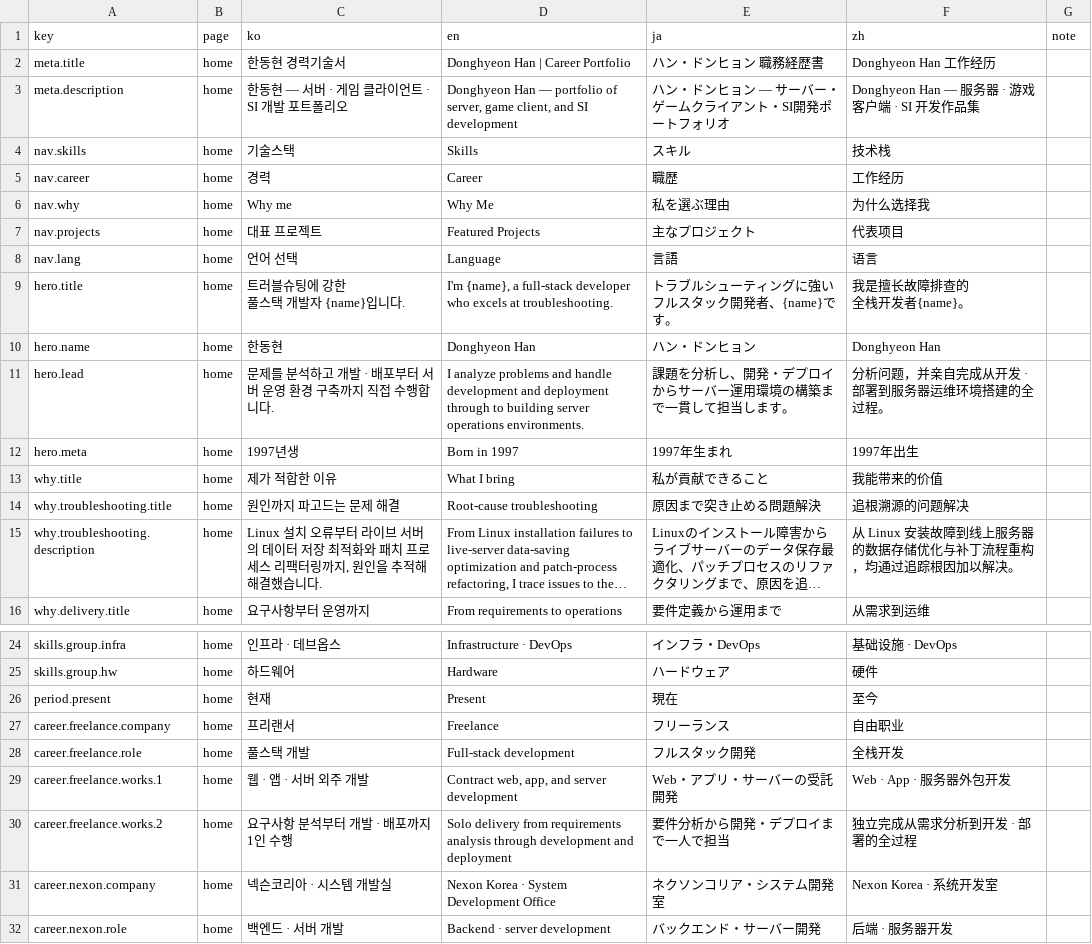
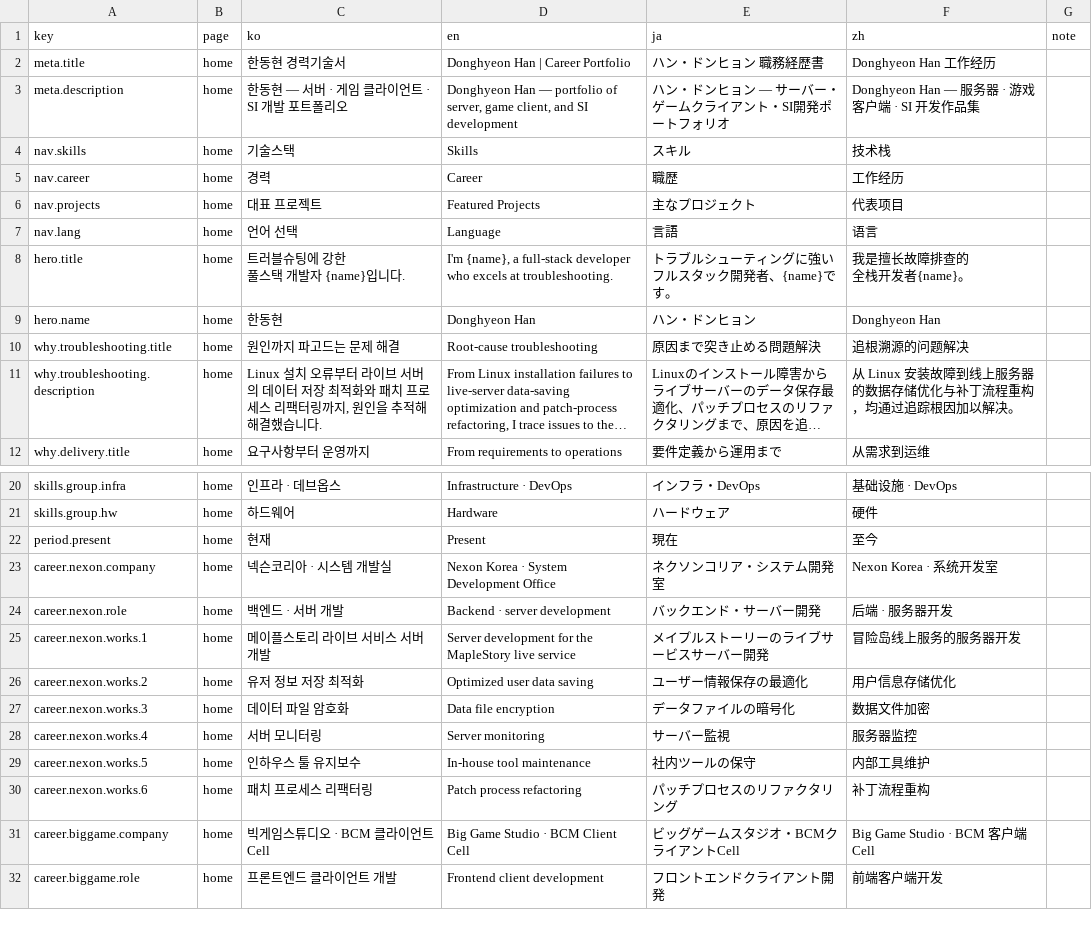
Before and after one commit to DongHyeon9/portfolio, a CSV file: i18n/strings.csv, drawn as a sheet; only a part is shown, gaps mark what is left out; the shorter side is filled out with more unchanged rows; long unchanged cells end in …; the diff names each change by its address in the sheet, - before the commit and + after, or states it on an @@ line.

Commit message:
refactor: streamline portfolio hero

```diff
--- a/i18n/strings.csv
+++ b/i18n/strings.csv
-row 6: nav.why | home | Why me | Why Me | 私を選ぶ理由 | 为什么选择我
-row 11: hero.lead | home | 문제를 분석하고 개발 · 배포부터 서버 운영 환경 구축까지 직접 수행합니다. | I analyze problems and handle development and deployment through to building server operations environments. | 課題を分析し、開発・デプロイからサーバー運用環境の構築まで一貫して担当します。 | 分析问题，并亲自完成从开发 · 部署到服务器运维环境搭建的全过程。
-row 12: hero.meta | home | 1997년생 | Born in 1997 | 1997年生まれ | 1997年出生
-row 13: why.title | home | 제가 적합한 이유 | What I bring | 私が貢献できること | 我能带来的价值
-row 27: career.freelance.company | home | 프리랜서 | Freelance | フリーランス | 自由职业
-row 28: career.freelance.role | home | 풀스택 개발 | Full-stack development | フルスタック開発 | 全栈开发
-row 29: career.freelance.works.1 | home | 웹 · 앱 · 서버 외주 개발 | Contract web, app, and server development | Web・アプリ・サーバーの受託開発 | Web · App · 服务器外包开发
-row 30: career.freelance.works.2 | home | 요구사항 분석부터 개발 · 배포까지 1인 수행 | Solo delivery from requirements analysis through development and deployment | 要件分析から開発・デプロイまで一人で担当 | 独立完成从需求分析到开发 · 部署的全过程
```
Also changed, not shown: 2 other files.
